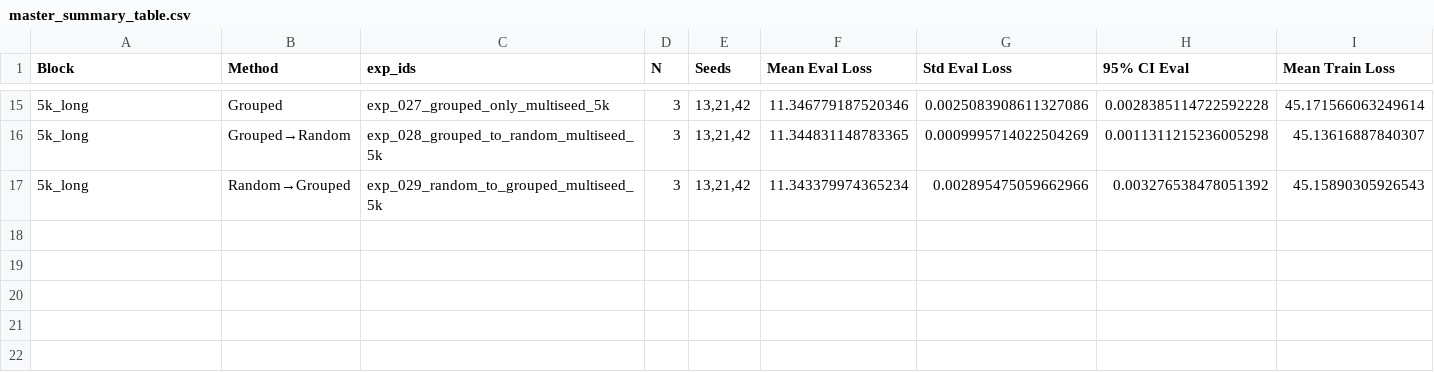
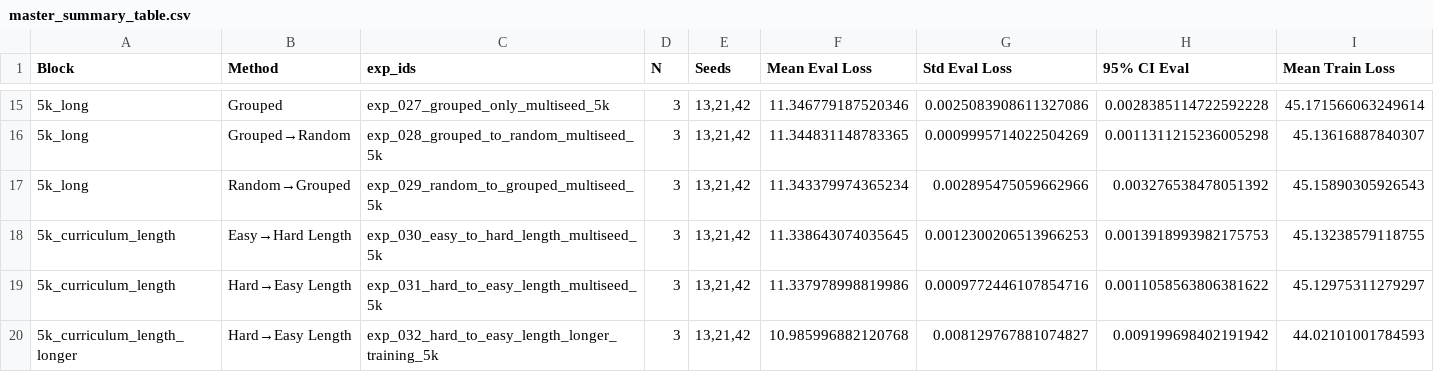
Before and after one commit to arushahmd/llm-batching-research, a CSV file: reports/master/master_summary_table.csv, drawn as a sheet; only a part is shown, gaps mark what is left out; rows hold the shown columns only; the diff names each change by its address in the sheet, - before the commit and + after, or states it on an @@ line.

```diff
--- a/reports/master/master_summary_table.csv
+++ b/reports/master/master_summary_table.csv
+row 18: 5k_curriculum_length | Easy→Hard Length | exp_030_easy_to_hard_length_multiseed_5k | 3 | 13,21,42 | 11.338643074035645 | 0.0012300206513966253 | 0.0013918993982175753 | 45.13238579118755
+row 19: 5k_curriculum_length | Hard→Easy Length | exp_031_hard_to_easy_length_multiseed_5k | 3 | 13,21,42 | 11.337978998819986 | 0.0009772446107854716 | 0.0011058563806381622 | 45.12975311279297
+row 20: 5k_curriculum_length_longer | Hard→Easy Length | exp_032_hard_to_easy_length_longer_training_5k | 3 | 13,21,42 | 10.985996882120768 | 0.008129767881074827 | 0.009199698402191942 | 44.02101001784593
```
Also changed, not shown: reports/master/master_per_seed_results.csv, reports/plots/combined_plot_data.csv, 13 other files.
